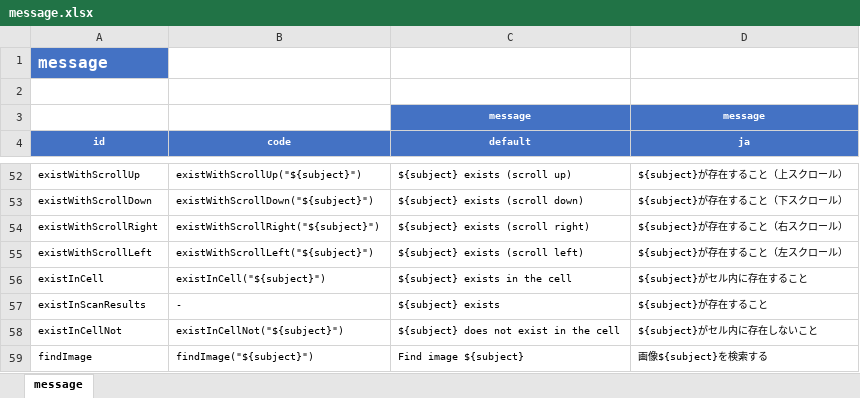
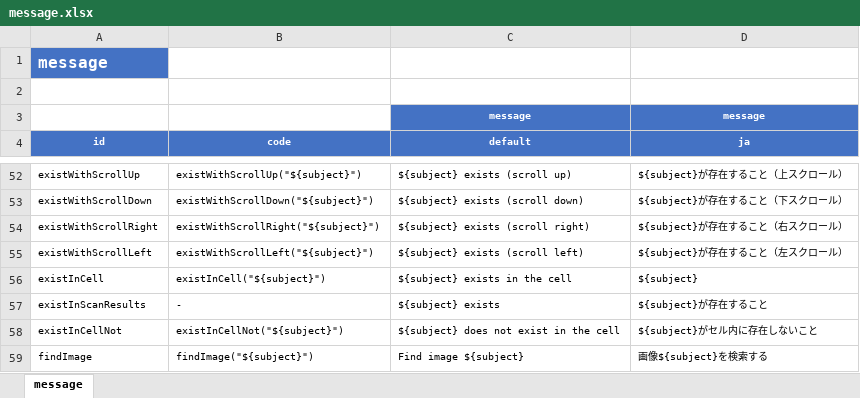
Before and after one commit to ldi-github/shirates-core, an Excel workbook: src/main/resources/message.xlsx, sheet message, drawn as a sheet; only a part is shown, gaps mark what is left out; values as stored, in another font and other column widths than the file's, no borders; conditional formats not drawn; the diff names each change by its address in the sheet, - before the commit and + after, or states it on an @@ line.

```diff
--- a/src/main/resources/message.xlsx (sheet message)
+++ b/src/main/resources/message.xlsx (sheet message)
-D56 (ja): ${subject}がセル内に存在すること
+D56 (ja): ${subject}
```
Also changed, not shown: src/main/resources/TestSpec.xlsx, src/main/resources/ja/TestSpec.xlsx, 17 other files.
